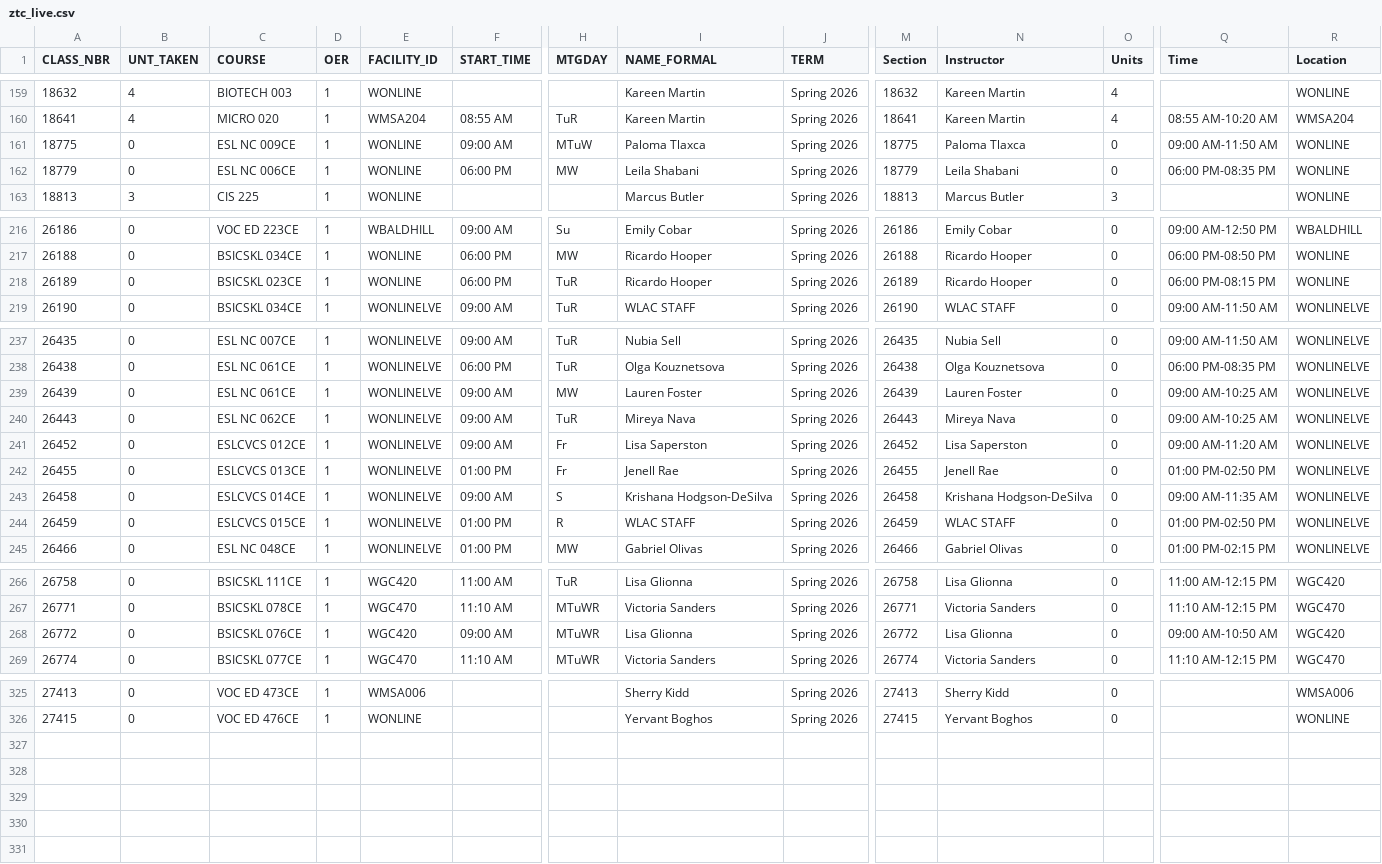
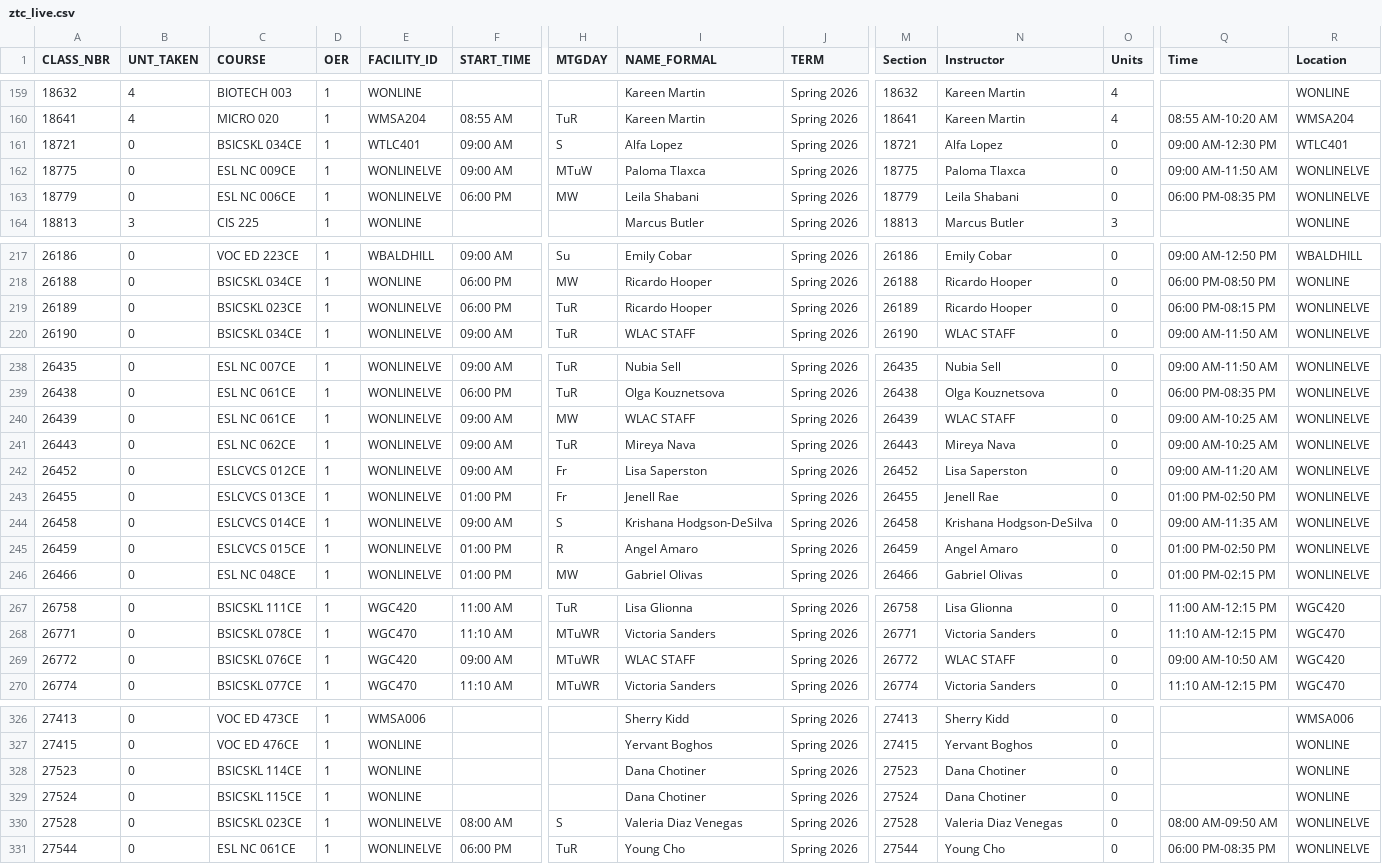
Before and after one commit to West-Los-Angeles-College/ztc, a CSV file: ztc_live.csv, drawn as a sheet; only a part is shown, gaps mark what is left out; addresses are those after the commit; rows hold the shown columns only; the diff names each change by its address in the sheet, - before the commit and + after, or states it on an @@ line.

Commit message:
Daily Commit -- 2026-01-23

```diff
--- a/ztc_live.csv
+++ b/ztc_live.csv
+row 161: 18721 | 0 | BSICSKL 034CE | 1 | WTLC401 | 09:00 AM | S | Alfa Lopez | Spring 2026 | 18721 | Alfa Lopez | 0 | 09:00 AM-12:30 PM | WTLC401
-E162:E163 (FACILITY_ID): WONLINE
+E162:E163 (FACILITY_ID): WONLINELVE
-R162:R163 (Location): WONLINE
+R162:R163 (Location): WONLINELVE
-E219 (FACILITY_ID): WONLINE
+E219 (FACILITY_ID): WONLINELVE
-R219 (Location): WONLINE
+R219 (Location): WONLINELVE
-I240 (NAME_FORMAL): Lauren Foster
+I240 (NAME_FORMAL): WLAC STAFF
-N240 (Instructor): Lauren Foster
+N240 (Instructor): WLAC STAFF
-I245 (NAME_FORMAL): WLAC STAFF
+I245 (NAME_FORMAL): Angel Amaro
-N245 (Instructor): WLAC STAFF
+N245 (Instructor): Angel Amaro
-I269 (NAME_FORMAL): Lisa Glionna
+I269 (NAME_FORMAL): WLAC STAFF
-N269 (Instructor): Lisa Glionna
+N269 (Instructor): WLAC STAFF
+row 328: 27523 | 0 | BSICSKL 114CE | 1 | WONLINE |  |  | Dana Chotiner | Spring 2026 | 27523 | Dana Chotiner | 0 |  | WONLINE
+row 329: 27524 | 0 | BSICSKL 115CE | 1 | WONLINE |  |  | Dana Chotiner | Spring 2026 | 27524 | Dana Chotiner | 0 |  | WONLINE
+row 330: 27528 | 0 | BSICSKL 023CE | 1 | WONLINELVE | 08:00 AM | S | Valeria Diaz Venegas | Spring 2026 | 27528 | Valeria Diaz Venegas | 0 | 08:00 AM-09:50 AM | WONLINELVE
+row 331: 27544 | 0 | ESL NC 061CE | 1 | WONLINELVE | 06:00 PM | TuR | Young Cho | Spring 2026 | 27544 | Young Cho | 0 | 06:00 PM-08:35 PM | WONLINELVE
```
